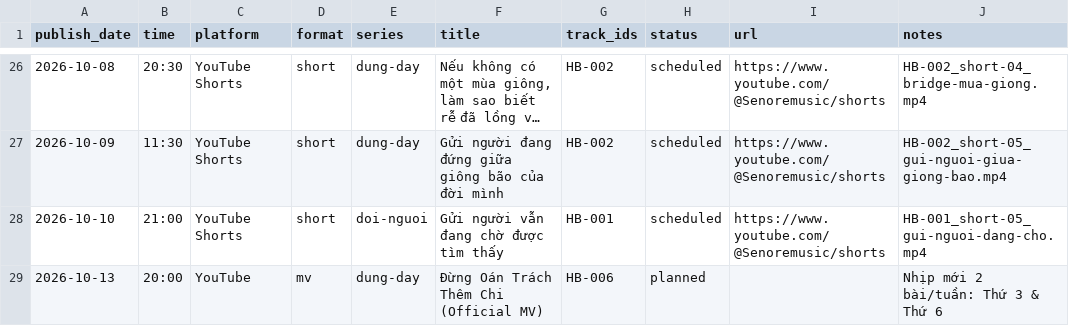
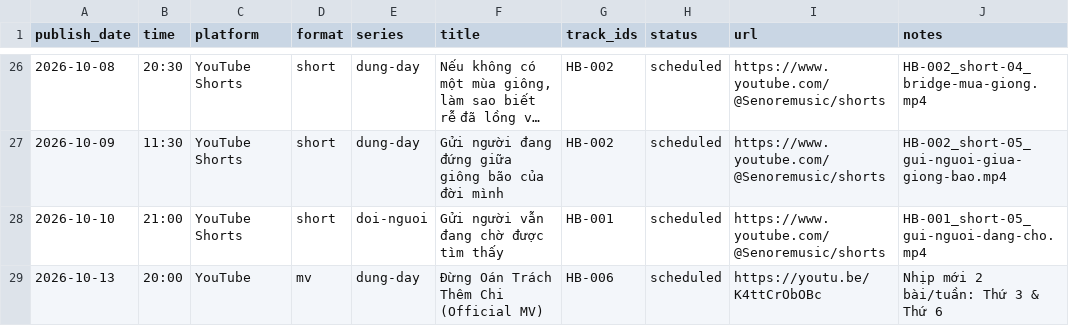
Before and after one commit to nhatquangph2/amnhacai, a CSV file: catalog/content-calendar.csv, drawn as a sheet; only a part is shown, gaps mark what is left out; long unchanged cells end in ….

```diff
--- a/catalog/content-calendar.csv
+++ b/catalog/content-calendar.csv
@@ -28,2 +28,2 @@ publish_date,time,platform,format,series,title,track_ids,status,url,notes
 2026-10-10,21:00,YouTube Shorts,short,doi-nguoi,Gửi người vẫn đang chờ được tìm thấy,HB-001,scheduled,https://www.youtube.com/@Senoremusic/shorts,HB-001_short-05_gui-nguoi-dang-cho.mp4
-2026-10-13,20:00,YouTube,mv,dung-day,Đừng Oán Trách Thêm Chi (Official MV),HB-006,planned,,Nhịp mới 2 bài/tuần: Thứ 3 & Thứ 6
+2026-10-13,20:00,YouTube,mv,dung-day,Đừng Oán Trách Thêm Chi (Official MV),HB-006,scheduled,https://youtu.be/K4ttCrObOBc,Nhịp mới 2 bài/tuần: Thứ 3 & Thứ 6
```
Also changed, not shown: 6 other files.
